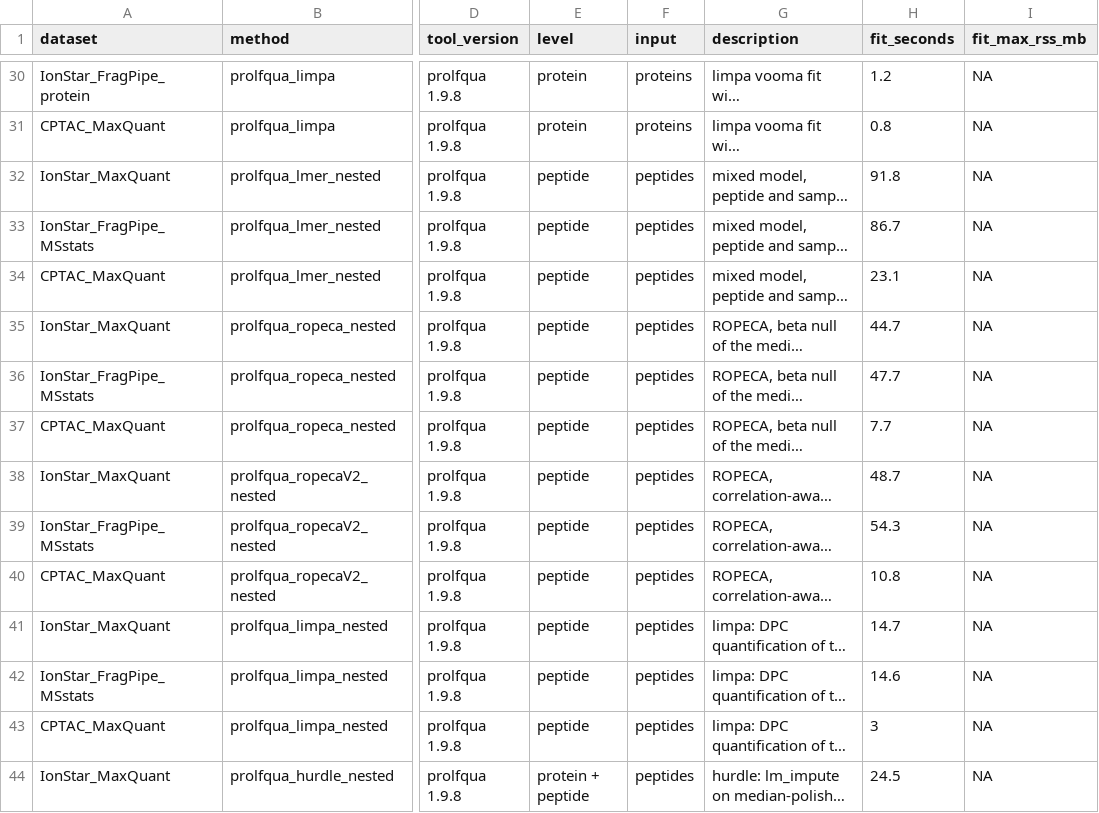
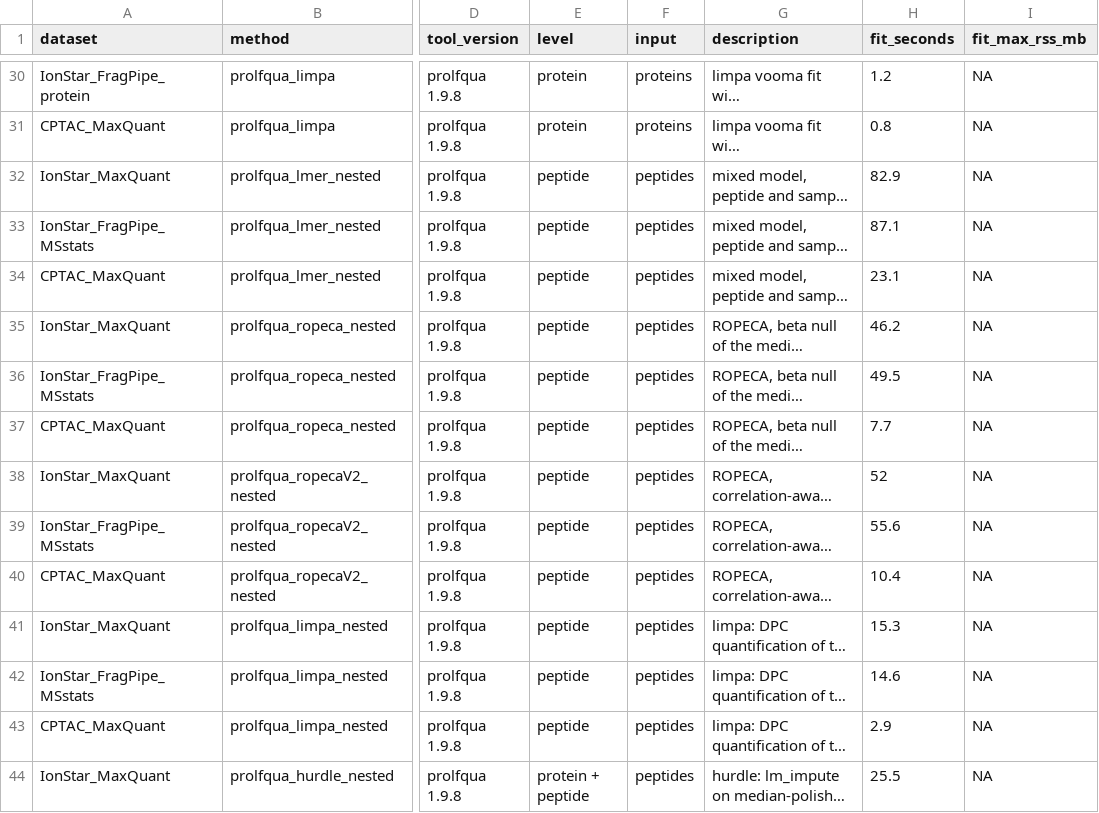
Before and after one commit to prolfqua/prolfquabenchmark, a TSV file: inst/extdata/benchmark_methods.tsv, drawn as a sheet; only a part is shown, gaps mark what is left out; long unchanged cells end in …; the diff covers the shown part only; the diff names each change by its address in the sheet, - before the commit and + after, or states it on an @@ line.

```diff
--- a/inst/extdata/benchmark_methods.tsv
+++ b/inst/extdata/benchmark_methods.tsv
-H32 (fit_seconds): 91.8
+H32 (fit_seconds): 82.9
-H33 (fit_seconds): 86.7
+H33 (fit_seconds): 87.1
-H35 (fit_seconds): 44.7
+H35 (fit_seconds): 46.2
-H36 (fit_seconds): 47.7
+H36 (fit_seconds): 49.5
-H38 (fit_seconds): 48.7
+H38 (fit_seconds): 52
-H39 (fit_seconds): 54.3
+H39 (fit_seconds): 55.6
-H40 (fit_seconds): 10.8
+H40 (fit_seconds): 10.4
-H41 (fit_seconds): 14.7
+H41 (fit_seconds): 15.3
-H43 (fit_seconds): 3
+H43 (fit_seconds): 2.9
-H44 (fit_seconds): 24.5
+H44 (fit_seconds): 25.5
```
Also changed, not shown: 25 edited cells elsewhere in this file, 8 other files.
